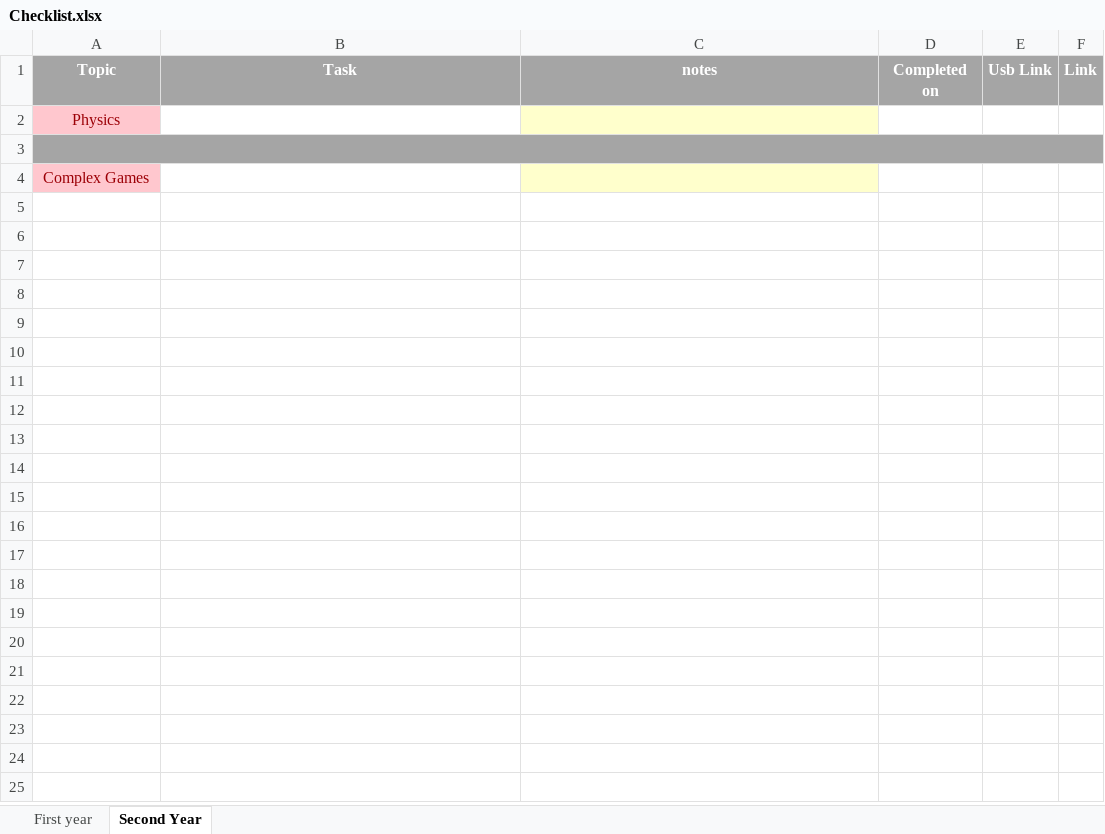
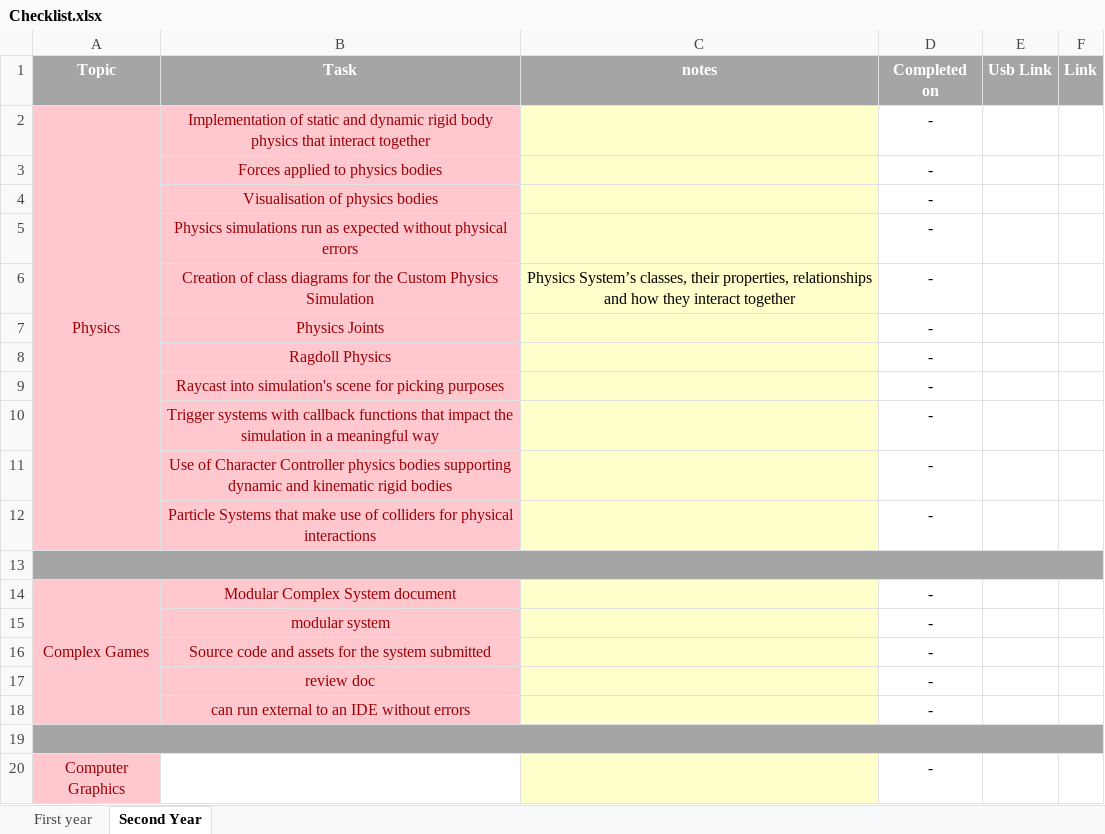
Before and after one commit to Soundblast3r/2018_AIE_Work, an Excel workbook: Checklist.xlsx, sheet Second Year, drawn as a sheet; values as stored, in another font and other column widths than the file's, no borders; addresses are those after the commit; the diff names each change by its address in the sheet, - before the commit and + after, or states it on an @@ line.

Commit message:
Updated Checklist to contain second year assessments which have not been reviewed, and are not yet colour coded. Updated debugging as completed (as it will be completed as i continue to complete all the assessments) Updated good coding practices as completed (as it will be completed as i continue to complete all the assessments)
Minor Assessments remaining: 5
Major Assessments remaining: 4

```diff
--- a/Checklist.xlsx (sheet Second Year)
+++ b/Checklist.xlsx (sheet Second Year)
+A2:A12 merged
-B2 (Task): (empty)
+B2 (Task): Implementation of static and dynamic rigid body physics that interact together
-B2 fill: none
+B2 fill: #FFC7CE
-D2 (Completed on): (empty)
+D2 (Completed on): -
+row 3:  | Forces applied to physics bodies |  | -
+row 4:  | Visualisation of physics bodies |  | -
+row 5:  | Physics simulations run as expected without physical errors |  | -
+row 6:  | Creation of class diagrams for the Custom Physics Simulation | Physics System’s classes, their properties, relationships and how they interact together | -
+row 7:  | Physics Joints |  | -
+row 8:  | Ragdoll Physics |  | -
+row 9:  | Raycast into simulation's scene for picking purposes |  | -
+row 10:  | Trigger systems with callback functions that impact the simulation in a meaningful way |  | -
+row 11:  | Use of Character Controller physics bodies supporting dynamic and kinematic rigid bodies |  | -
+row 12:  | Particle Systems that make use of colliders for physical interactions |  | -
+A14:A18 merged
-B14 (Task): (empty)
+B14 (Task): Modular Complex System document
-B14 fill: none
+B14 fill: #FFC7CE
-D14 (Completed on): (empty)
+D14 (Completed on): -
+row 15:  | modular system |  | -
+row 16:  | Source code and assets for the system submitted |  | -
+row 17:  | review doc |  | -
+row 18:  | can run external to an IDE without errors |  | -
+row 19: (empty)
+row 20: Computer Graphics |  |  | -
```
Also changed, not shown: sheet First year.
